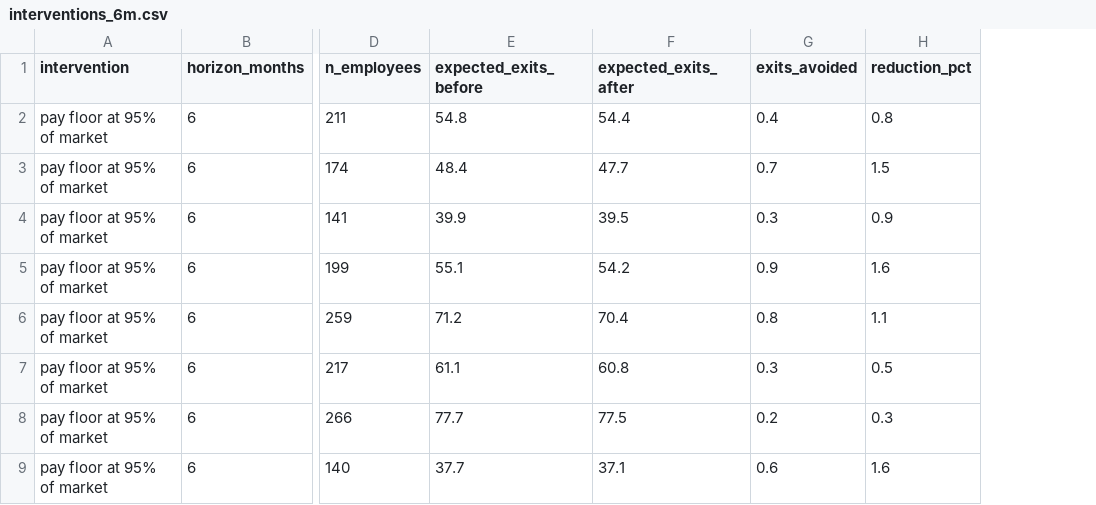
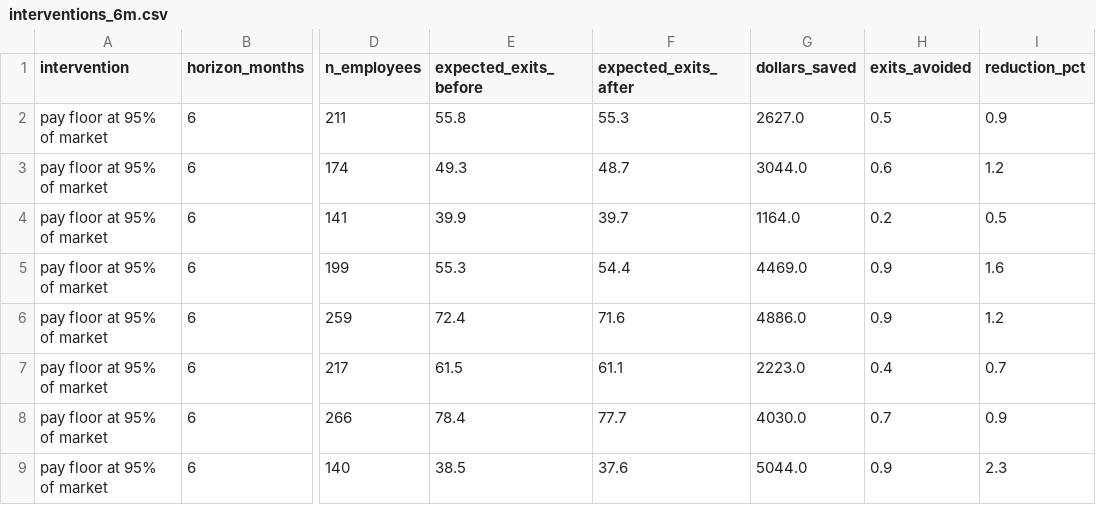
Before and after one commit to immu4989/retail-workforce-analytics, a CSV file: reports/interventions_6m.csv, drawn as a sheet; only a part is shown, gaps mark what is left out; addresses are those after the commit; the diff covers the shown part only; the diff names each change by its address in the sheet, - before the commit and + after, or states it on an @@ line.

Commit message:
Add dollar-impact cost model, SHAP reason codes, deep survival model, and per-use-case writeups
- cost_model.py: baseline attrition burn, intervention pricing, targeted
  retention ROI with explicit adjustable assumptions
- explain.py: SHAP global importance and plain-language per-employee reason
  codes; models now ordinal-encode categoricals because TreeExplainer
  silently breaks on HGB categorical bitset splits (regression test asserts
  additivity and ground-truth direction)
- survival_nn.py: optional PyTorch discrete-time hazard network producing
  full retention curves; honest comparison vs the GBM shipped in reports
- docs/use_cases: one writeup per use case with the business problem,
  results, and computed dollar impact
- five new figures; 30 tests passing

```diff
--- a/reports/interventions_6m.csv
+++ b/reports/interventions_6m.csv
+column G (dollars_saved), rows 2-9: 2627.0 | 3044.0 | 1164.0 | 4469.0 | 4886.0 | 2223.0 | 4030.0 | 5044.0
-E2 (expected_exits_before): 54.8
+E2 (expected_exits_before): 55.8
-F2 (expected_exits_after): 54.4
+F2 (expected_exits_after): 55.3
-H2 (exits_avoided): 0.4
+H2 (exits_avoided): 0.5
-I2 (reduction_pct): 0.8
+I2 (reduction_pct): 0.9
-E3 (expected_exits_before): 48.4
+E3 (expected_exits_before): 49.3
-F3 (expected_exits_after): 47.7
+F3 (expected_exits_after): 48.7
-H3 (exits_avoided): 0.7
+H3 (exits_avoided): 0.6
-I3 (reduction_pct): 1.5
+I3 (reduction_pct): 1.2
-F4 (expected_exits_after): 39.5
+F4 (expected_exits_after): 39.7
-H4 (exits_avoided): 0.3
+H4 (exits_avoided): 0.2
-I4 (reduction_pct): 0.9
+I4 (reduction_pct): 0.5
-E5 (expected_exits_before): 55.1
+E5 (expected_exits_before): 55.3
-F5 (expected_exits_after): 54.2
+F5 (expected_exits_after): 54.4
-E6 (expected_exits_before): 71.2
+E6 (expected_exits_before): 72.4
-F6 (expected_exits_after): 70.4
+F6 (expected_exits_after): 71.6
-H6 (exits_avoided): 0.8
+H6 (exits_avoided): 0.9
-I6 (reduction_pct): 1.1
+I6 (reduction_pct): 1.2
-E7 (expected_exits_before): 61.1
+E7 (expected_exits_before): 61.5
-F7 (expected_exits_after): 60.8
+F7 (expected_exits_after): 61.1
-H7 (exits_avoided): 0.3
+H7 (exits_avoided): 0.4
-I7 (reduction_pct): 0.5
+I7 (reduction_pct): 0.7
-E8 (expected_exits_before): 77.7
+E8 (expected_exits_before): 78.4
-F8 (expected_exits_after): 77.5
+F8 (expected_exits_after): 77.7
-H8 (exits_avoided): 0.2
+H8 (exits_avoided): 0.7
-I8 (reduction_pct): 0.3
+I8 (reduction_pct): 0.9
-E9 (expected_exits_before): 37.7
+E9 (expected_exits_before): 38.5
-F9 (expected_exits_after): 37.1
+F9 (expected_exits_after): 37.6
-H9 (exits_avoided): 0.6
+H9 (exits_avoided): 0.9
-I9 (reduction_pct): 1.6
+I9 (reduction_pct): 2.3
```
Also changed, not shown: 118 edited cells elsewhere in this file, reports/drivers_hourly_6m.csv, reports/headcount_validation_6m.csv, 30 other files.
